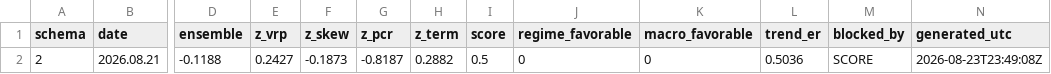
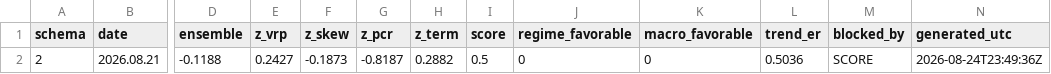
Before and after one commit to GeneTheStoic/gold-signal-feed, a CSV file: feed/gold_signal.csv, drawn as a sheet; only a part is shown, gaps mark what is left out; the diff names each change by its address in the sheet, - before the commit and + after, or states it on an @@ line.

Commit message:
feed 2026-08-24

```diff
--- a/feed/gold_signal.csv
+++ b/feed/gold_signal.csv
-N2 (generated_utc): 2026-08-23T23:49:08Z
+N2 (generated_utc): 2026-08-24T23:49:36Z
```
